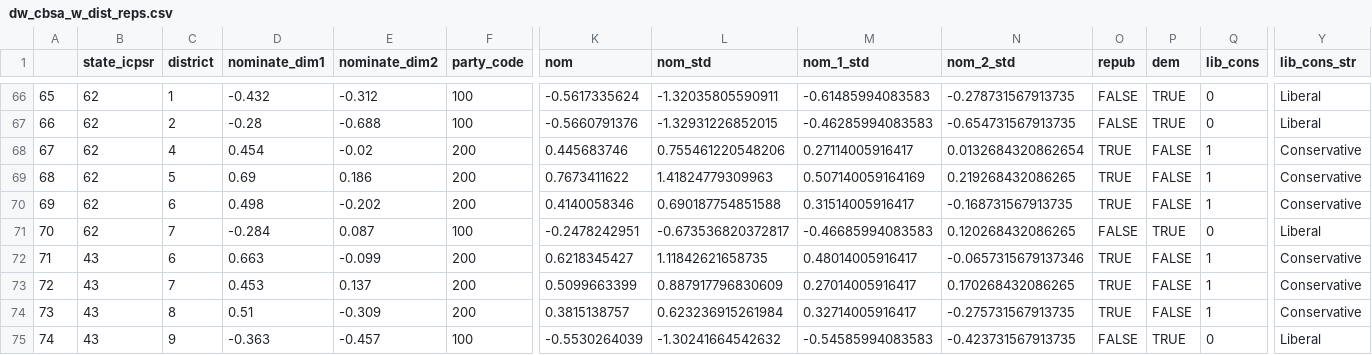
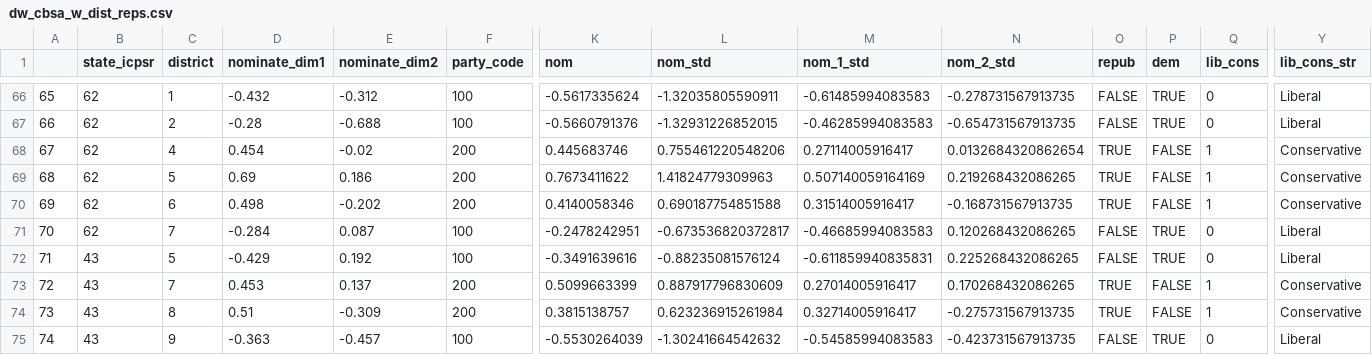
Before and after one commit to seandalby/redistricting-atlas-data, a CSV file: dw_cbsa_w_dist_reps.csv, drawn as a sheet; only a part is shown, gaps mark what is left out; the diff names each change by its address in the sheet, - before the commit and + after, or states it on an @@ line.

```diff
--- a/dw_cbsa_w_dist_reps.csv
+++ b/dw_cbsa_w_dist_reps.csv
-C72 (district): 6
+C72 (district): 5
-D72 (nominate_dim1): 0.663
+D72 (nominate_dim1): -0.429
-E72 (nominate_dim2): -0.099
+E72 (nominate_dim2): 0.192
-F72 (party_code): 200
+F72 (party_code): 100
-K72 (nom): 0.6218345427
+K72 (nom): -0.3491639616
-L72 (nom_std): 1.11842621658735
+L72 (nom_std): -0.88235081576124
-M72 (nom_1_std): 0.48014005916417
+M72 (nom_1_std): -0.611859940835831
-N72 (nom_2_std): -0.0657315679137346
+N72 (nom_2_std): 0.225268432086265
-O72 (repub): TRUE
+O72 (repub): FALSE
-P72 (dem): FALSE
+P72 (dem): TRUE
-Q72 (lib_cons): 1
+Q72 (lib_cons): 0
-Y72 (lib_cons_str): Conservative
+Y72 (lib_cons_str): Liberal
```
Also changed, not shown: cbsa_dw_w_pew.csv, 2 other files.
